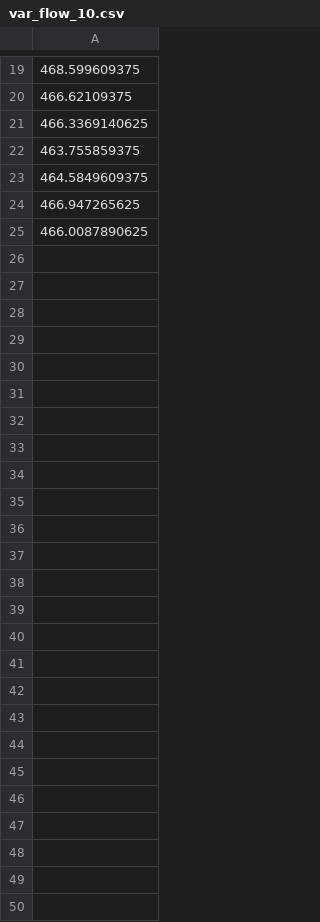
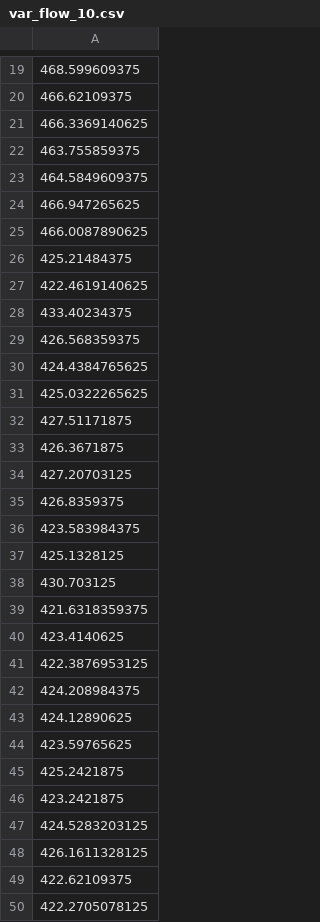
Before and after one commit to orion-belt-pro/bench_files, a CSV file: logs/latency/ul/var_flow_10.csv, drawn as a sheet; only a part is shown, gaps mark what is left out; the diff names each change by its address in the sheet, - before the commit and + after, or states it on an @@ line.

```diff
--- a/logs/latency/ul/var_flow_10.csv
+++ b/logs/latency/ul/var_flow_10.csv
+row 26: 425.21484375
+row 27: 422.4619140625
+row 28: 433.40234375
+row 29: 426.568359375
+row 30: 424.4384765625
+row 31: 425.0322265625
+row 32: 427.51171875
+row 33: 426.3671875
+row 34: 427.20703125
+row 35: 426.8359375
+row 36: 423.583984375
+row 37: 425.1328125
+row 38: 430.703125
+row 39: 421.6318359375
+row 40: 423.4140625
+row 41: 422.3876953125
+row 42: 424.208984375
+row 43: 424.12890625
+row 44: 423.59765625
+row 45: 425.2421875
+row 46: 423.2421875
+row 47: 424.5283203125
+row 48: 426.1611328125
+row 49: 422.62109375
+row 50: 422.2705078125
```
Also changed, not shown: logs/throughput/ul/var_flow_50.csv, 2 other files.
